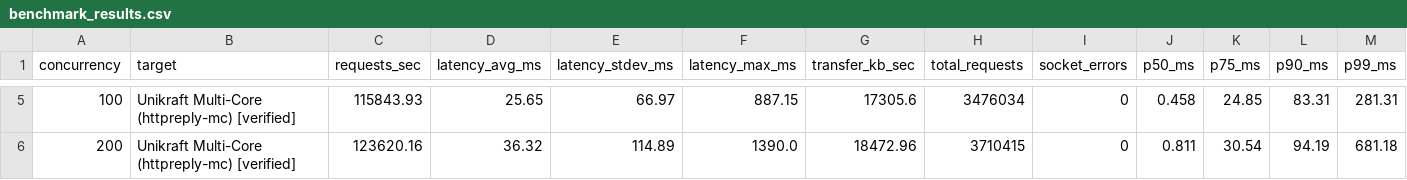
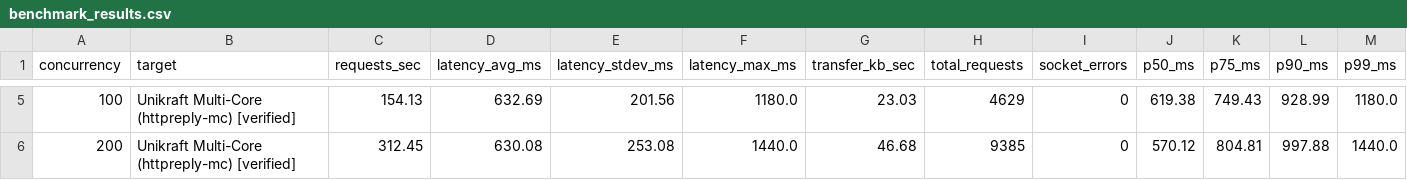
Before and after one commit to sibnick/lib-ena, a CSV file: samples/httpreply-mc/benchmark_results.csv, drawn as a sheet; only a part is shown, gaps mark what is left out; the diff covers the shown part only.

```diff
--- a/samples/httpreply-mc/benchmark_results.csv
+++ b/samples/httpreply-mc/benchmark_results.csv
@@ -5,2 +5,2 @@ concurrency,target,requests_sec,latency_avg_ms,latency_stdev_ms,latency_max_ms,t
-100,Unikraft Multi-Core (httpreply-mc) [verified],115843.93,25.65,66.97,887.15,17305.6,3476034,0,0.458,24.85,83.31,281.31
-200,Unikraft Multi-Core (httpreply-mc) [verified],123620.16,36.32,114.89,1390.0,18472.96,3710415,0,0.811,30.54,94.19,681.18
+100,Unikraft Multi-Core (httpreply-mc) [verified],154.13,632.69,201.56,1180.0,23.03,4629,0,619.38,749.43,928.99,1180.0
+200,Unikraft Multi-Core (httpreply-mc) [verified],312.45,630.08,253.08,1440.0,46.68,9385,0,570.12,804.81,997.88,1440.0
```
Also changed, not shown: 30 edited cells elsewhere in this file, 2 other files.
